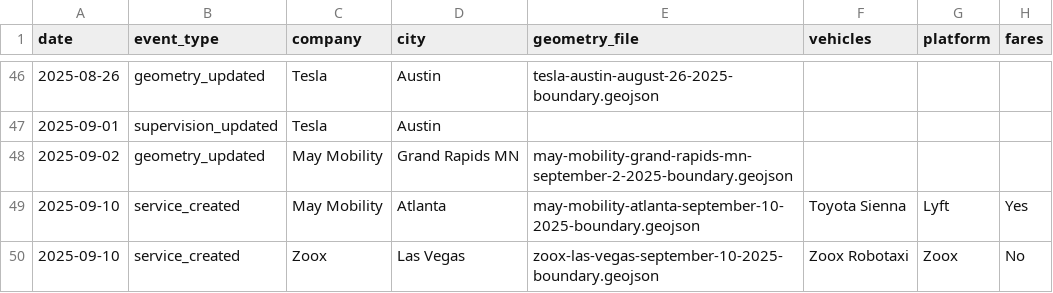
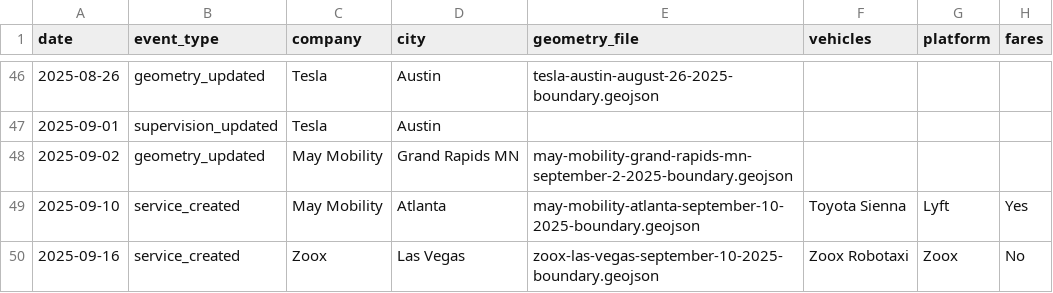
Before and after one commit to jacksonlester/av-map-data, a CSV file: events.csv, drawn as a sheet; only a part is shown, gaps mark what is left out; the diff names each change by its address in the sheet, - before the commit and + after, or states it on an @@ line.

```diff
--- a/events.csv
+++ b/events.csv
-A50 (date): 2025-09-10
+A50 (date): 2025-09-16
```
Also changed, not shown: 1 other file.
